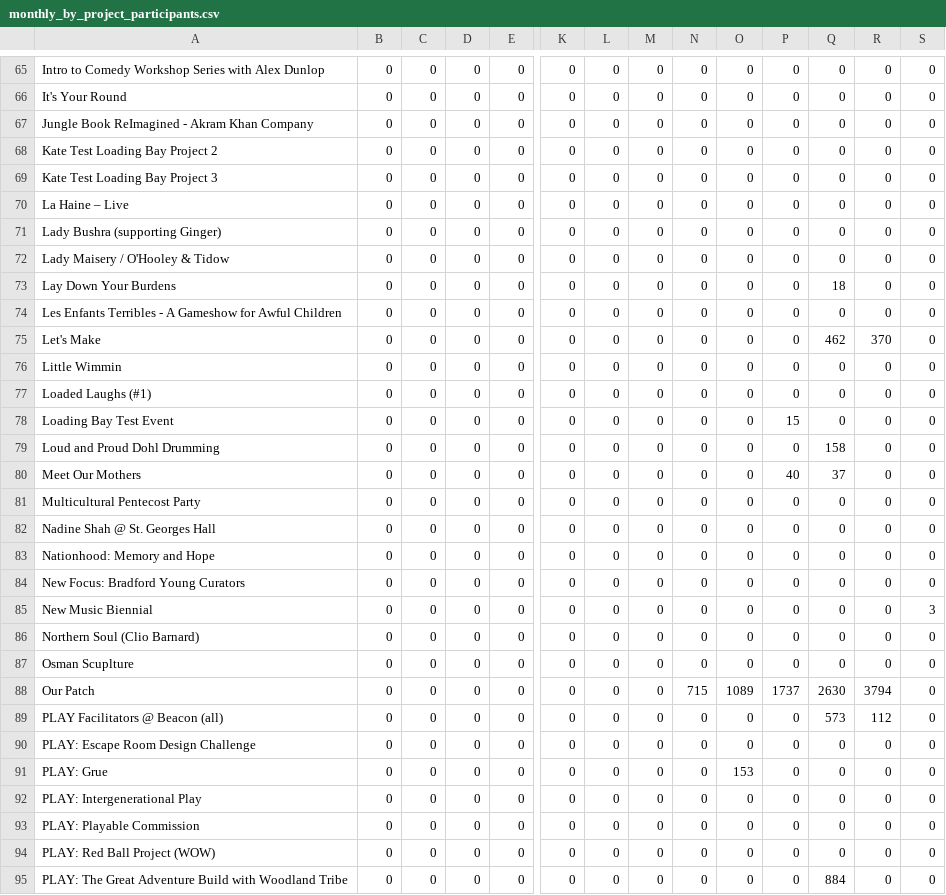
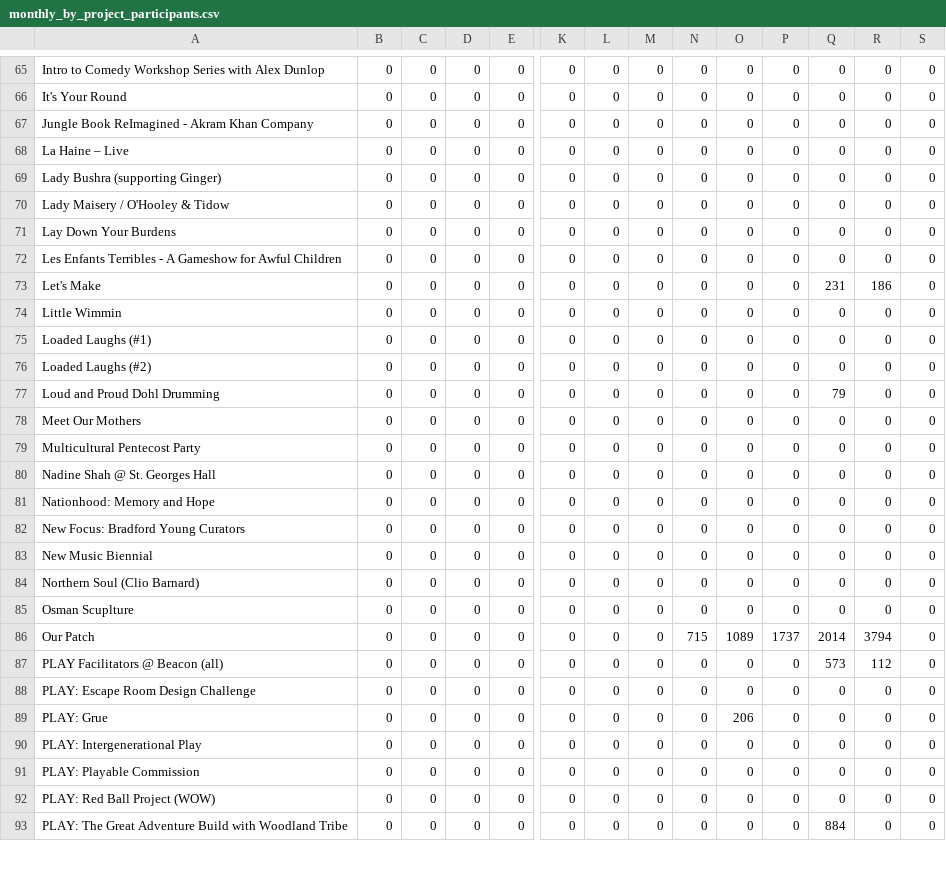
Before and after one commit to open-innovations/bradford-2025, a CSV file: src/themes/programme/_data/events/monthly_by_project_participants.csv, drawn as a sheet; only a part is shown, gaps mark what is left out; removed rows and columns are numbered as before the commit, all else as after; rows hold the shown columns only; the diff covers the shown part only; the diff names each change by its address in the sheet, - before the commit and + after, or states it on an @@ line.

Commit message:
Update data and run pipelines

```diff
--- a/src/themes/programme/_data/events/monthly_by_project_participants.csv
+++ b/src/themes/programme/_data/events/monthly_by_project_participants.csv
-row 68: Kate Test Loading Bay Project 2 | 0 | 0 | 0 | 0 | 0 | 0 | 0 | 0 | 0 | 0 | 0 | 0 | 0
-row 69: Kate Test Loading Bay Project 3 | 0 | 0 | 0 | 0 | 0 | 0 | 0 | 0 | 0 | 0 | 0 | 0 | 0
-Q71: 18
+Q71: 0
-Q73: 462
+Q73: 231
-R73: 370
+R73: 186
-A76: Loading Bay Test Event
+A76: Loaded Laughs (#2)
-P76: 15
+P76: 0
-Q77: 158
+Q77: 79
-P78: 40
+P78: 0
-Q78: 37
+Q78: 0
-S83: 3
+S83: 0
-Q86: 2630
+Q86: 2014
-O89: 153
+O89: 206
```
Also changed, not shown: 1 added row and 16 edited cells elsewhere in this file, src/themes/programme/_data/events/monthly_breakdown.csv, src/themes/programme/_data/events/monthly_by_project.csv, 26 other files.
